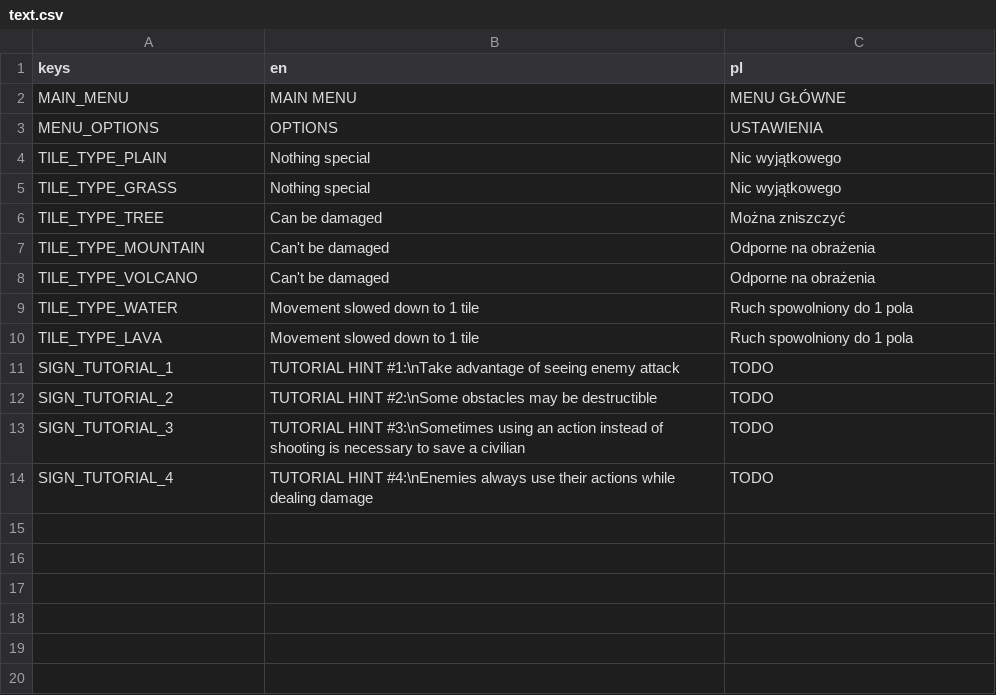
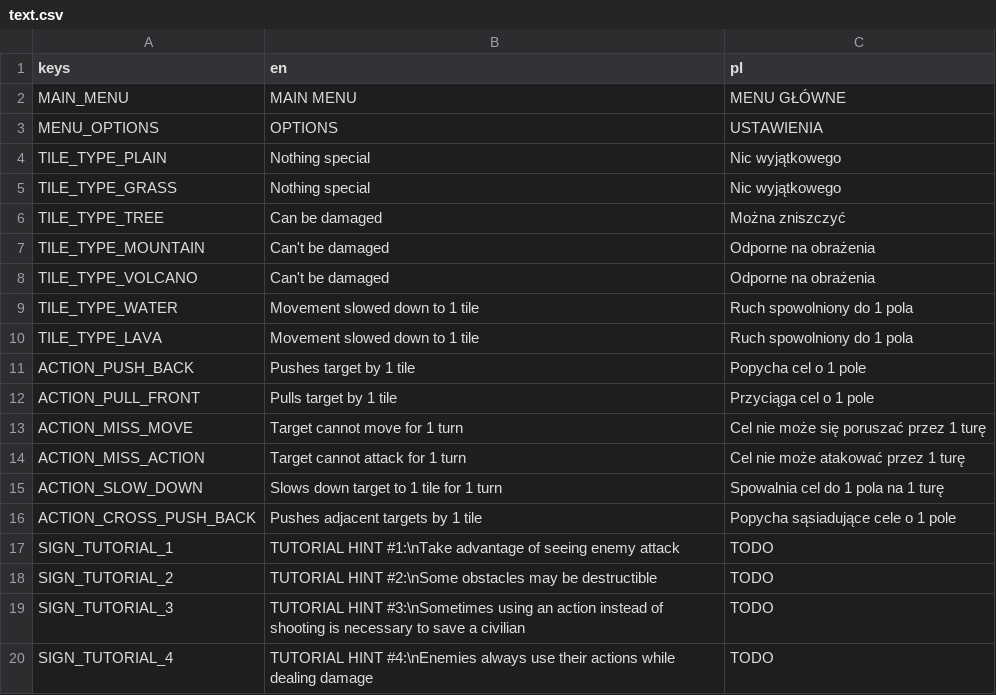
Before and after one commit to flaczq/into-the-breach-like, a CSV file: I18n/text.csv, drawn as a sheet.

```diff
--- a/I18n/text.csv
+++ b/I18n/text.csv
@@ -10,2 +10,8 @@ TILE_TYPE_WATER,Movement slowed down to 1 tile,Ruch spowolniony do 1 pola
 TILE_TYPE_LAVA,Movement slowed down to 1 tile,Ruch spowolniony do 1 pola
+ACTION_PUSH_BACK,Pushes target by 1 tile,Popycha cel o 1 pole
+ACTION_PULL_FRONT,Pulls target by 1 tile,Przyciąga cel o 1 pole
+ACTION_MISS_MOVE,Target cannot move for 1 turn,Cel nie może się poruszać przez 1 turę
+ACTION_MISS_ACTION,Target cannot attack for 1 turn,Cel nie może atakować przez 1 turę
+ACTION_SLOW_DOWN,Slows down target to 1 tile for 1 turn,Spowalnia cel do 1 pola na 1 turę
+ACTION_CROSS_PUSH_BACK,Pushes adjacent targets by 1 tile,Popycha sąsiadujące cele o 1 pole
 SIGN_TUTORIAL_1,TUTORIAL HINT #1:\nTake advantage of seeing enemy attack,TODO
```
Also changed, not shown: 25 other files.
